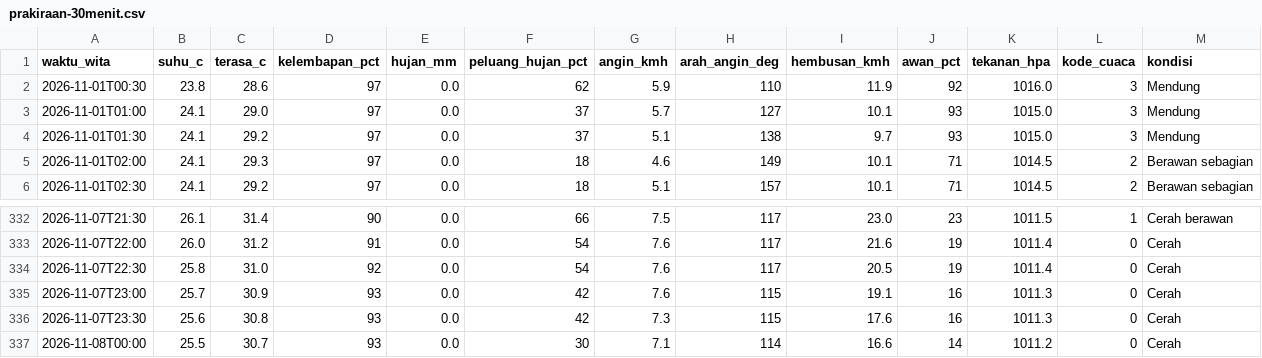
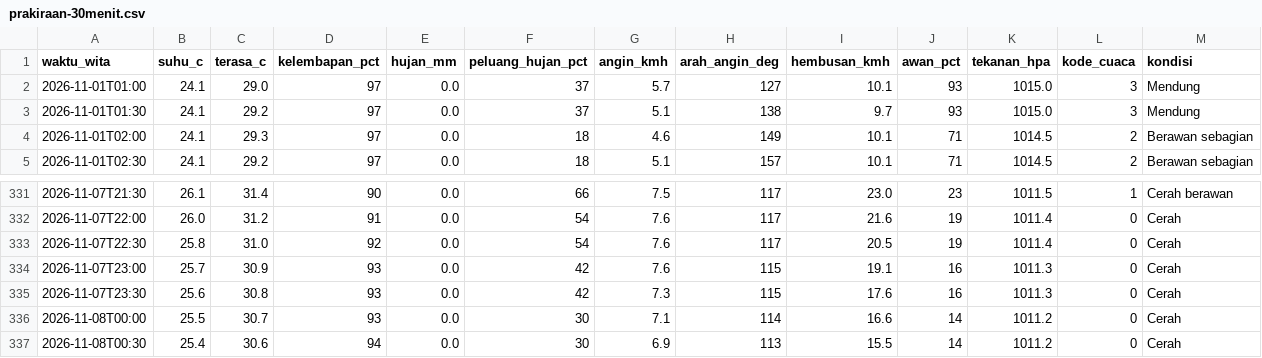
Before and after one commit to ariblackheart-cyber/cuaca-mataram, a CSV file: data/prakiraan-30menit.csv, drawn as a sheet; only a part is shown, gaps mark what is left out; removed rows and columns are numbered as before the commit, all else as after; the diff names each change by its address in the sheet, - before the commit and + after, or states it on an @@ line.

```diff
--- a/data/prakiraan-30menit.csv
+++ b/data/prakiraan-30menit.csv
-row 2: 2026-11-01T00:30 | 23.8 | 28.6 | 97 | 0.0 | 62 | 5.9 | 110 | 11.9 | 92 | 1016.0 | 3 | Mendung
+row 337: 2026-11-08T00:30 | 25.4 | 30.6 | 94 | 0.0 | 30 | 6.9 | 113 | 15.5 | 14 | 1011.2 | 0 | Cerah
```
Also changed, not shown: 2 other files.
